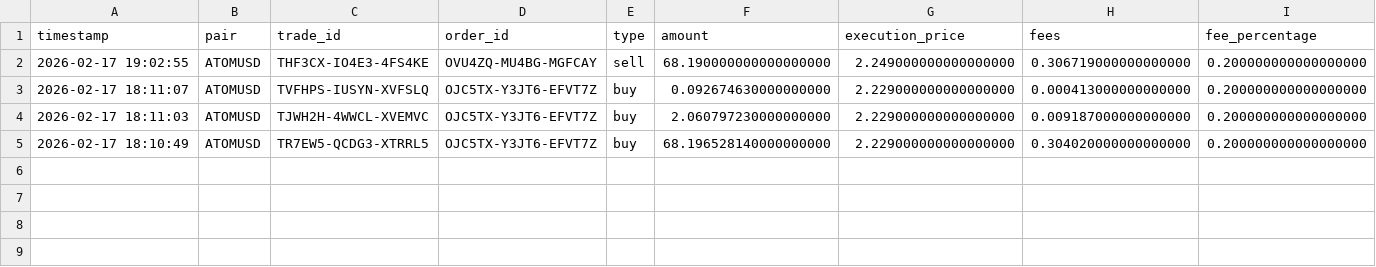
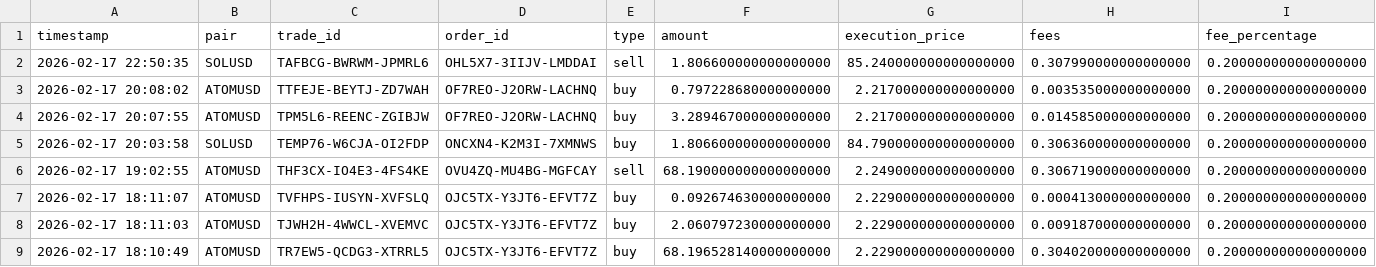
Before and after one commit to Armistice74/trading_bot_rs, a CSV file: data/trades.csv, drawn as a sheet; only a part is shown; rows hold the shown columns only; the diff names each change by its address in the sheet, - before the commit and + after, or states it on an @@ line.

```diff
--- a/data/trades.csv
+++ b/data/trades.csv
+row 2: 2026-02-17 22:50:35 | SOLUSD | TAFBCG-BWRWM-JPMRL6 | OHL5X7-3IIJV-LMDDAI | sell | 1.806600000000000000 | 85.240000000000000000 | 0.307990000000000000 | 0.200000000000000000
+row 3: 2026-02-17 20:08:02 | ATOMUSD | TTFEJE-BEYTJ-ZD7WAH | OF7REO-J2ORW-LACHNQ | buy | 0.797228680000000000 | 2.217000000000000000 | 0.003535000000000000 | 0.200000000000000000
+row 4: 2026-02-17 20:07:55 | ATOMUSD | TPM5L6-REENC-ZGIBJW | OF7REO-J2ORW-LACHNQ | buy | 3.289467000000000000 | 2.217000000000000000 | 0.014585000000000000 | 0.200000000000000000
+row 5: 2026-02-17 20:03:58 | SOLUSD | TEMP76-W6CJA-OI2FDP | ONCXN4-K2M3I-7XMNWS | buy | 1.806600000000000000 | 84.790000000000000000 | 0.306360000000000000 | 0.200000000000000000
```
Also changed, not shown: data/positions.csv, 5 other files.
